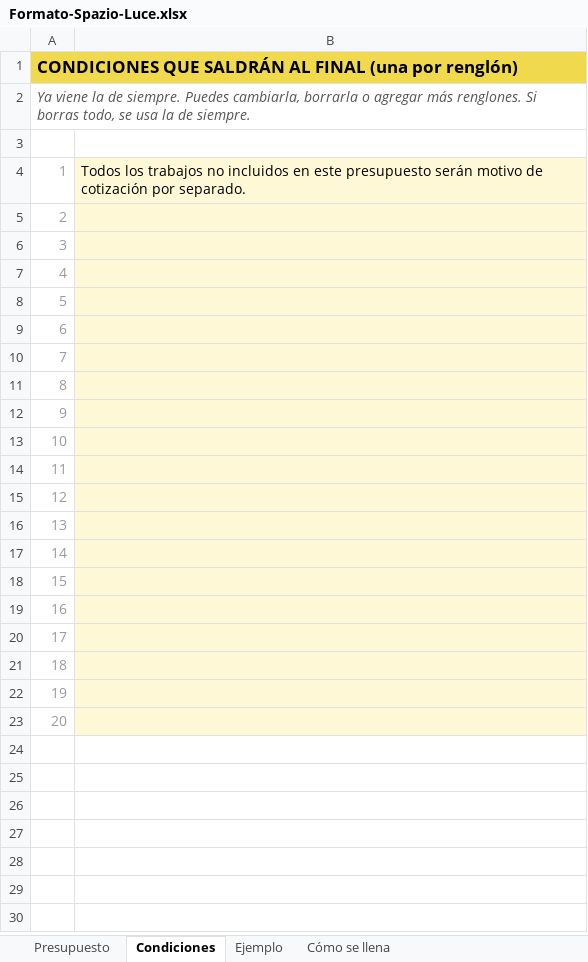
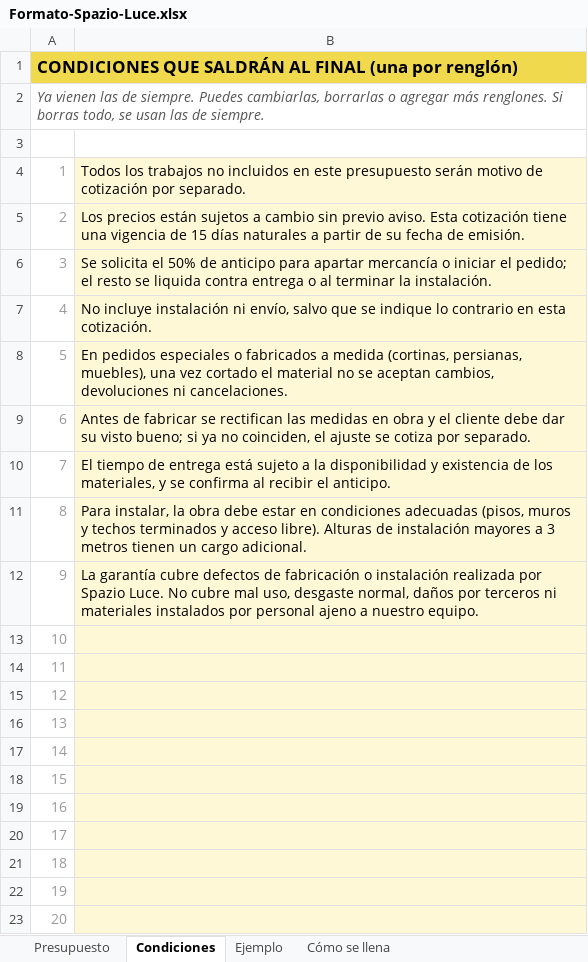
Before and after one commit to salvarezdelfin-glitch/spazio-luce-cotizador, an Excel workbook: assets/Formato-Spazio-Luce.xlsx, sheet Condiciones, drawn as a sheet; values as stored, in another font and other column widths than the file's, no borders; the diff names each change by its address in the sheet, - before the commit and + after, or states it on an @@ line.

```diff
--- a/assets/Formato-Spazio-Luce.xlsx (sheet Condiciones)
+++ b/assets/Formato-Spazio-Luce.xlsx (sheet Condiciones)
-A2: Ya viene la de siempre. Puedes cambiarla, borrarla o agregar más renglones. Si borras todo, se usa la de siempre.
+A2: Ya vienen las de siempre. Puedes cambiarlas, borrarlas o agregar más renglones. Si borras todo, se usan las de siempre.
-B5: (empty)
+B5: Los precios están sujetos a cambio sin previo aviso. Esta cotización tiene una vigencia de 15 días naturales a partir de su fecha de emisión.
-B6: (empty)
+B6: Se solicita el 50% de anticipo para apartar mercancía o iniciar el pedido; el resto se liquida contra entrega o al terminar la instalación.
-B7: (empty)
+B7: No incluye instalación ni envío, salvo que se indique lo contrario en esta cotización.
-B8: (empty)
+B8: En pedidos especiales o fabricados a medida (cortinas, persianas, muebles), una vez cortado el material no se aceptan cambios, devoluciones ni cancelaciones.
-B9: (empty)
+B9: Antes de fabricar se rectifican las medidas en obra y el cliente debe dar su visto bueno; si ya no coinciden, el ajuste se cotiza por separado.
-B10: (empty)
+B10: El tiempo de entrega está sujeto a la disponibilidad y existencia de los materiales, y se confirma al recibir el anticipo.
-B11: (empty)
+B11: Para instalar, la obra debe estar en condiciones adecuadas (pisos, muros y techos terminados y acceso libre). Alturas de instalación mayores a 3 metros tienen un cargo adicional.
-B12: (empty)
+B12: La garantía cubre defectos de fabricación o instalación realizada por Spazio Luce. No cubre mal uso, desgaste normal, daños por terceros ni materiales instalados por personal ajeno a nuestro equipo.
```
Also changed, not shown: 2 other files.
